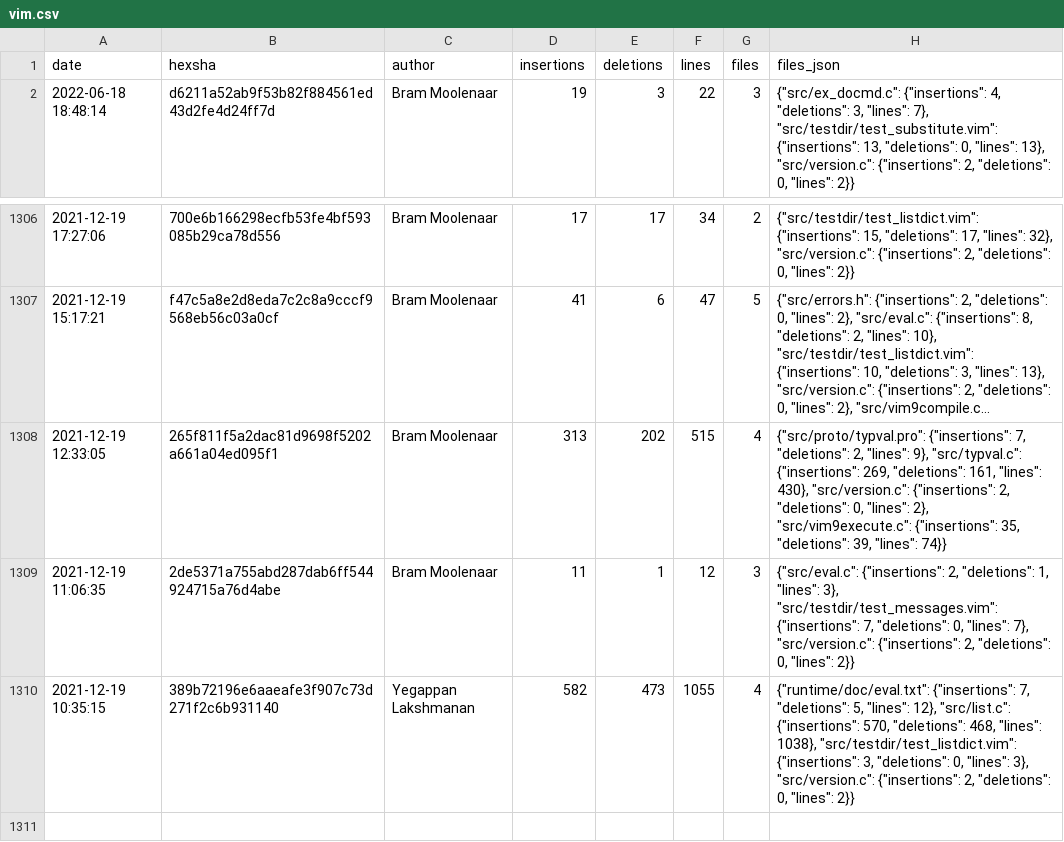
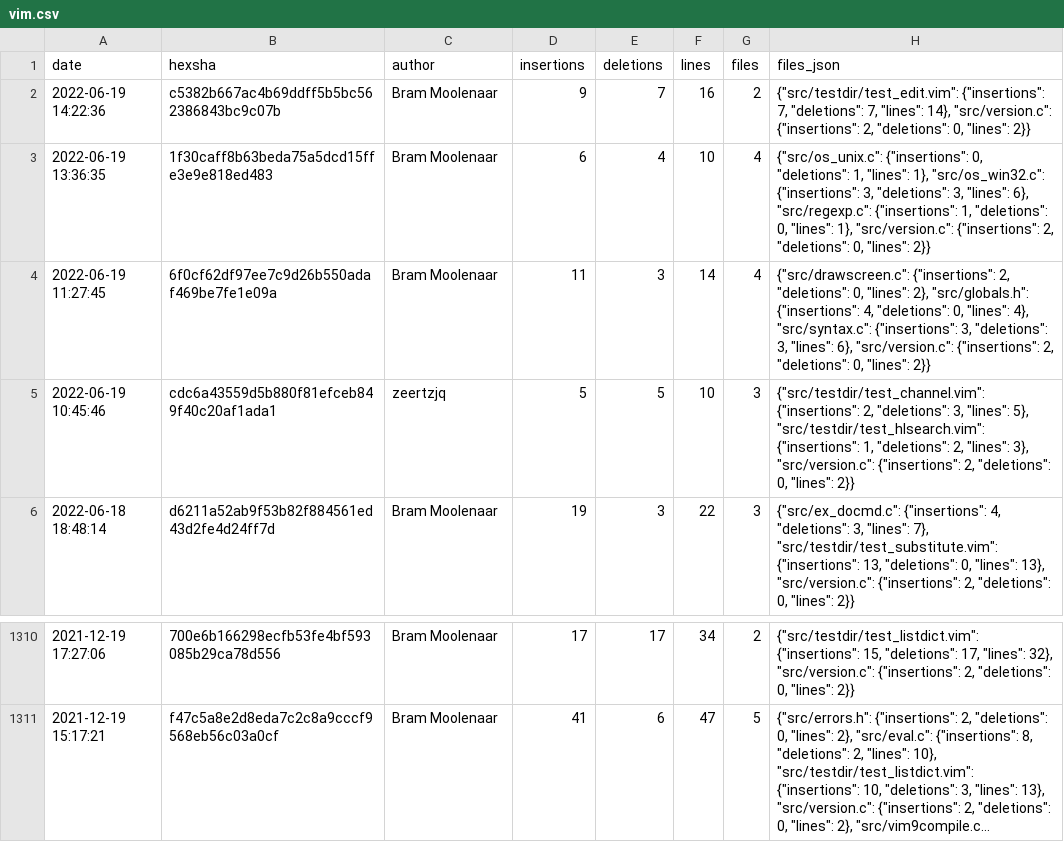
Before and after one commit to tsuyoshicho/vim-gilot-tracking, a CSV file: vim.csv, drawn as a sheet; only a part is shown, gaps mark what is left out; long unchanged cells end in …; removed rows and columns are numbered as before the commit, all else as after; the diff names each change by its address in the sheet, - before the commit and + after, or states it on an @@ line.

```diff
--- a/vim.csv
+++ b/vim.csv
+row 2: 2022-06-19 14:22:36 | c5382b667ac4b69ddff5b5bc562386843bc9c07b | Bram Moolenaar | 9 | 7 | 16 | 2 | {"src/testdir/test_edit.vim": {"insertions": 7, "deletions": 7, "lines": 14}, "src/version.c": {"insertions": 2, "deletions": 0, "lines": 2}}
+row 3: 2022-06-19 13:36:35 | 1f30caff8b63beda75a5dcd15ffe3e9e818ed483 | Bram Moolenaar | 6 | 4 | 10 | 4 | {"src/os_unix.c": {"insertions": 0, "deletions": 1, "lines": 1}, "src/os_win32.c": {"insertions": 3, "deletions": 3, "lines": 6}, "src/regexp.c": {"insertions": 1, "deletions": 0, "lines": 1}, "src/version.c": {"insertions": 2, "deletions": 0, "lines": 2}}
+row 4: 2022-06-19 11:27:45 | 6f0cf62df97ee7c9d26b550adaf469be7fe1e09a | Bram Moolenaar | 11 | 3 | 14 | 4 | {"src/drawscreen.c": {"insertions": 2, "deletions": 0, "lines": 2}, "src/globals.h": {"insertions": 4, "deletions": 0, "lines": 4}, "src/syntax.c": {"insertions": 3, "deletions": 3, "lines": 6}, "src/version.c": {"insertions": 2, "deletions": 0, "lines": 2}}
+row 5: 2022-06-19 10:45:46 | cdc6a43559d5b880f81efceb849f40c20af1ada1 | zeertzjq | 5 | 5 | 10 | 3 | {"src/testdir/test_channel.vim": {"insertions": 2, "deletions": 3, "lines": 5}, "src/testdir/test_hlsearch.vim": {"insertions": 1, "deletions": 2, "lines": 3}, "src/version.c": {"insertions": 2, "deletions": 0, "lines": 2}}
-row 1308: 2021-12-19 12:33:05 | 265f811f5a2dac81d9698f5202a661a04ed095f1 | Bram Moolenaar | 313 | 202 | 515 | 4 | {"src/proto/typval.pro": {"insertions": 7, "deletions": 2, "lines": 9}, "src/typval.c": {"insertions": 269, "deletions": 161, "lines": 430}, "src/version.c": {"insertions": 2, "deletions": 0, "lines": 2}, "src/vim9execute.c": {"insertions": 35, "deletions": 39, "lines": 74}}
-row 1309: 2021-12-19 11:06:35 | 2de5371a755abd287dab6ff544924715a76d4abe | Bram Moolenaar | 11 | 1 | 12 | 3 | {"src/eval.c": {"insertions": 2, "deletions": 1, "lines": 3}, "src/testdir/test_messages.vim": {"insertions": 7, "deletions": 0, "lines": 7}, "src/version.c": {"insertions": 2, "deletions": 0, "lines": 2}}
-row 1310: 2021-12-19 10:35:15 | 389b72196e6aaeafe3f907c73d271f2c6b931140 | Yegappan Lakshmanan | 582 | 473 | 1055 | 4 | {"runtime/doc/eval.txt": {"insertions": 7, "deletions": 5, "lines": 12}, "src/list.c": {"insertions": 570, "deletions": 468, "lines": 1038}, "src/testdir/test_listdict.vim": {"insertions": 3, "deletions": 0, "lines": 3}, "src/version.c": {"insertions": 2, "deletions": 0, "lines": 2}}
```
Also changed, not shown: 4 other files.
